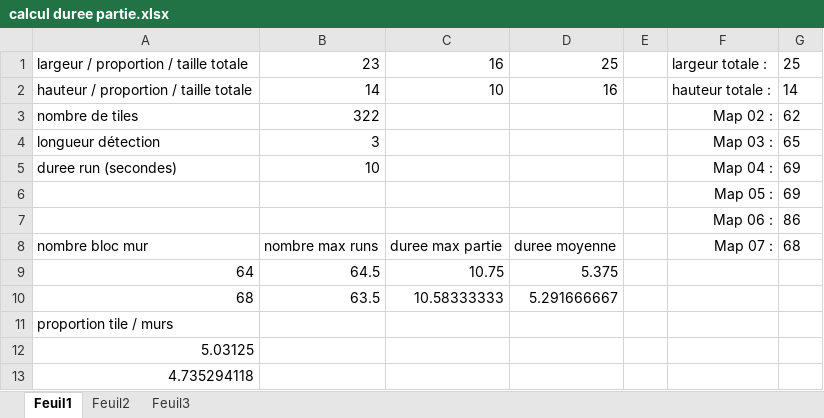
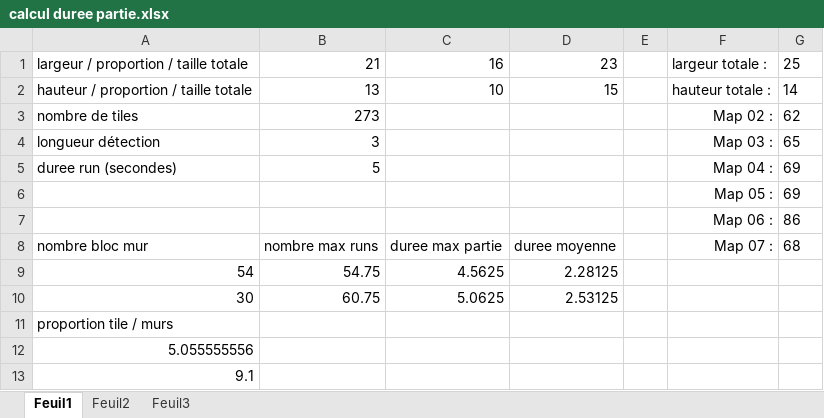
Before and after one commit to renaudbardet/utopiales2013, an Excel workbook: assets/map/calcul duree partie.xlsx, sheet Feuil1, drawn as a sheet; values as stored, in another font and other column widths than the file's, no borders; removed rows and columns are numbered as before the commit, all else as after; the diff names each change by its address in the sheet, - before the commit and + after, or states it on an @@ line.

```diff
--- a/assets/map/calcul duree partie.xlsx (sheet Feuil1)
+++ b/assets/map/calcul duree partie.xlsx (sheet Feuil1)
-B1: 23
+B1: 21
-D1: 25
+D1: 23
-B2: 14
+B2: 13
-D2: 16
+D2: 15
-B3: 322
+B3: 273
-B5: 10
+B5: 5
-row 9: 64 | 64.5 | 10.75 | 5.375
-row 10: 68 | 63.5 | 10.58333333 | 5.291666667
+row 9: 54 | 54.75 | 4.5625 | 2.28125
+row 10: 30 | 60.75 | 5.0625 | 2.53125
-A12: 5.03125
+A12: 5.055555556
-A13: 4.735294118
+A13: 9.1
```
Also changed, not shown: 6 other files.
